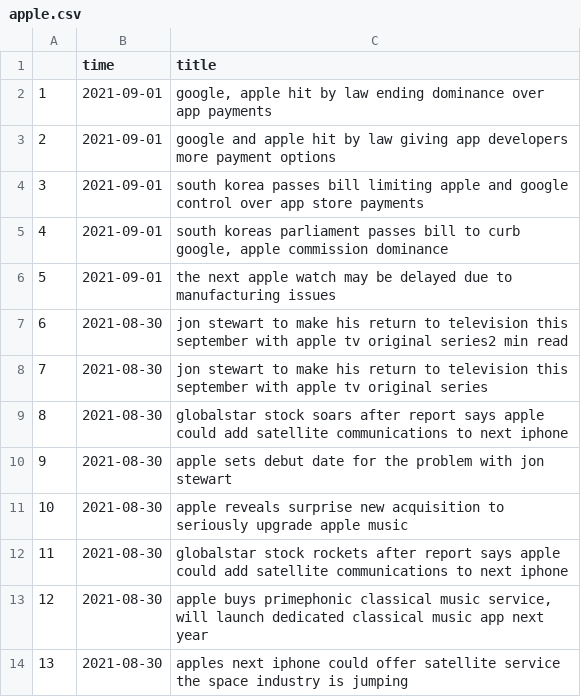
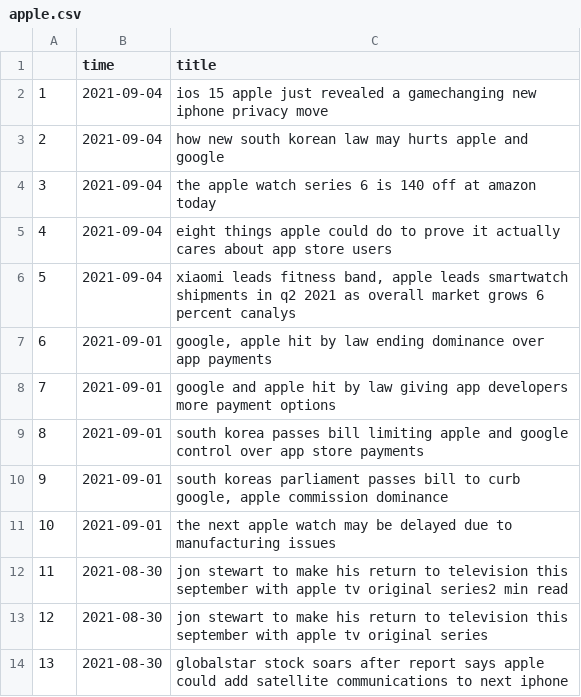
Before and after one commit to andreacorrado29/finnews_scrape, a CSV file: data/apple.csv, drawn as a sheet; only a part is shown; the shorter side is filled out with more unchanged rows; addresses are those after the commit; the diff names each change by its address in the sheet, - before the commit and + after, or states it on an @@ line.

```diff
--- a/data/apple.csv
+++ b/data/apple.csv
+row 2: 1 | 2021-09-04 | ios 15 apple just revealed a gamechanging new iphone privacy move
+row 3: 2 | 2021-09-04 | how new south korean law may hurts apple and google
+row 4: 3 | 2021-09-04 | the apple watch series 6 is 140 off at amazon today
+row 5: 4 | 2021-09-04 | eight things apple could do to prove it actually cares about app store users
+row 6: 5 | 2021-09-04 | xiaomi leads fitness band, apple leads smartwatch shipments in q2 2021 as overall market grows 6 percent canalys
@@ column A renumbered from row 7 down @@
```
Also changed, not shown: data/bank.csv, data/crypto.csv, 14 other files.
